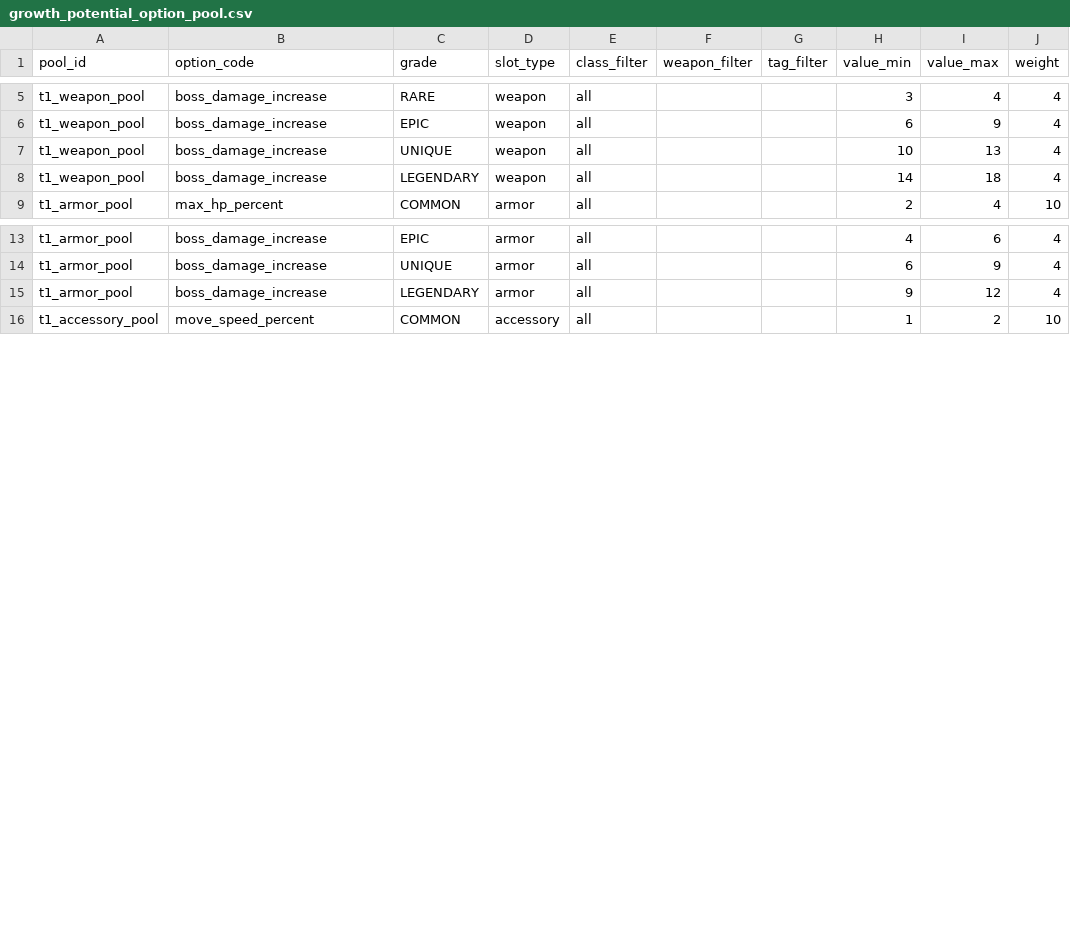
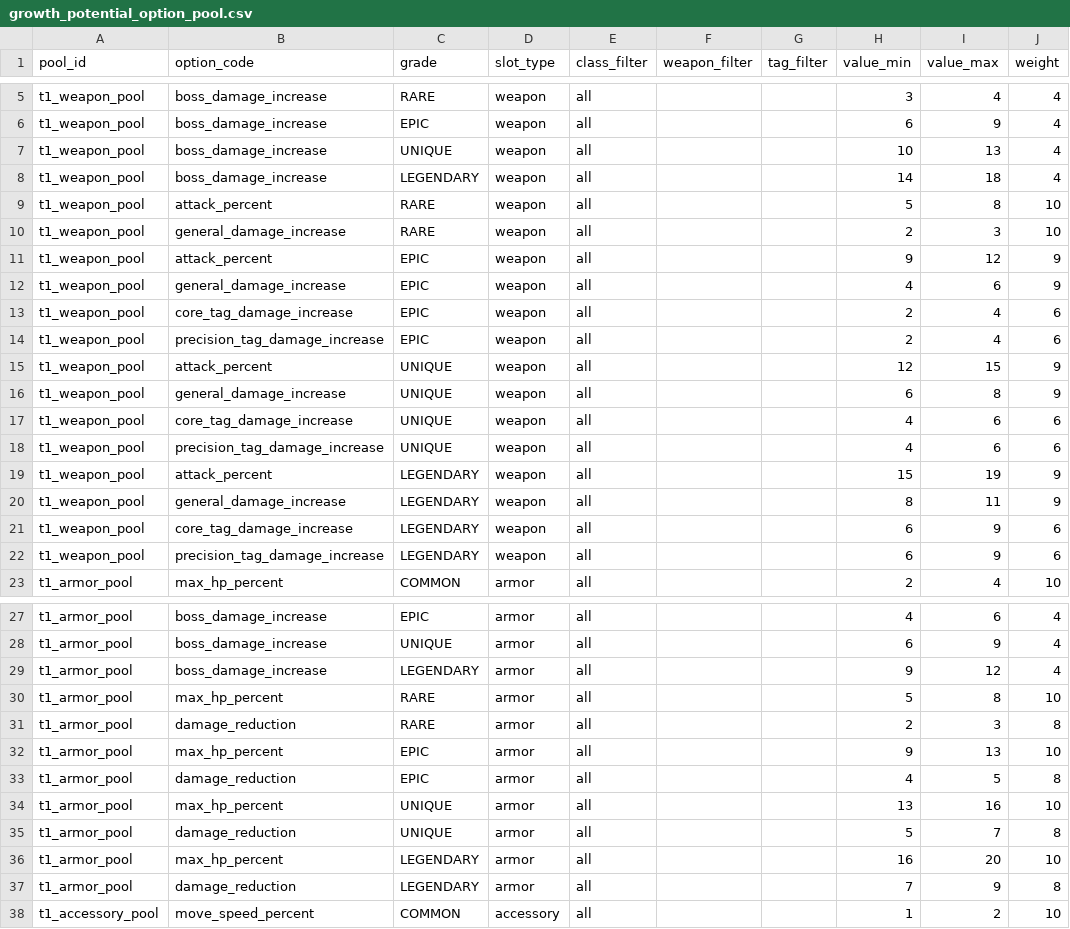
Before and after one commit to Zenonsufu0/porong-server, a CSV file: custom-plugins/empire-rpg/src/main/resources/seeds/growth_potential_option_pool.csv, drawn as a sheet; only a part is shown, gaps mark what is left out; the diff names each change by its address in the sheet, - before the commit and + after, or states it on an @@ line.

```diff
--- a/custom-plugins/empire-rpg/src/main/resources/seeds/growth_potential_option_pool.csv
+++ b/custom-plugins/empire-rpg/src/main/resources/seeds/growth_potential_option_pool.csv
+row 9: t1_weapon_pool | attack_percent | RARE | weapon | all |  |  | 5 | 8 | 10
+row 10: t1_weapon_pool | general_damage_increase | RARE | weapon | all |  |  | 2 | 3 | 10
+row 11: t1_weapon_pool | attack_percent | EPIC | weapon | all |  |  | 9 | 12 | 9
+row 12: t1_weapon_pool | general_damage_increase | EPIC | weapon | all |  |  | 4 | 6 | 9
+row 13: t1_weapon_pool | core_tag_damage_increase | EPIC | weapon | all |  |  | 2 | 4 | 6
+row 14: t1_weapon_pool | precision_tag_damage_increase | EPIC | weapon | all |  |  | 2 | 4 | 6
+row 15: t1_weapon_pool | attack_percent | UNIQUE | weapon | all |  |  | 12 | 15 | 9
+row 16: t1_weapon_pool | general_damage_increase | UNIQUE | weapon | all |  |  | 6 | 8 | 9
+row 17: t1_weapon_pool | core_tag_damage_increase | UNIQUE | weapon | all |  |  | 4 | 6 | 6
+row 18: t1_weapon_pool | precision_tag_damage_increase | UNIQUE | weapon | all |  |  | 4 | 6 | 6
+row 19: t1_weapon_pool | attack_percent | LEGENDARY | weapon | all |  |  | 15 | 19 | 9
+row 20: t1_weapon_pool | general_damage_increase | LEGENDARY | weapon | all |  |  | 8 | 11 | 9
+row 21: t1_weapon_pool | core_tag_damage_increase | LEGENDARY | weapon | all |  |  | 6 | 9 | 6
+row 22: t1_weapon_pool | precision_tag_damage_increase | LEGENDARY | weapon | all |  |  | 6 | 9 | 6
+row 30: t1_armor_pool | max_hp_percent | RARE | armor | all |  |  | 5 | 8 | 10
+row 31: t1_armor_pool | damage_reduction | RARE | armor | all |  |  | 2 | 3 | 8
+row 32: t1_armor_pool | max_hp_percent | EPIC | armor | all |  |  | 9 | 13 | 10
+row 33: t1_armor_pool | damage_reduction | EPIC | armor | all |  |  | 4 | 5 | 8
+row 34: t1_armor_pool | max_hp_percent | UNIQUE | armor | all |  |  | 13 | 16 | 10
+row 35: t1_armor_pool | damage_reduction | UNIQUE | armor | all |  |  | 5 | 7 | 8
+row 36: t1_armor_pool | max_hp_percent | LEGENDARY | armor | all |  |  | 16 | 20 | 10
+row 37: t1_armor_pool | damage_reduction | LEGENDARY | armor | all |  |  | 7 | 9 | 8
```
Also changed, not shown: 7 other files.
